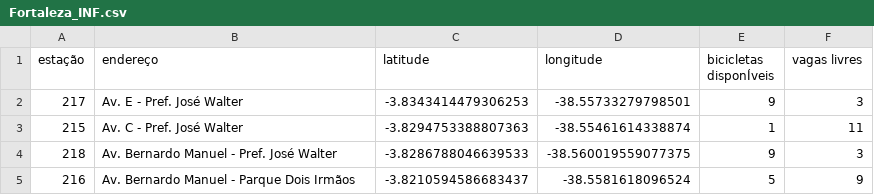
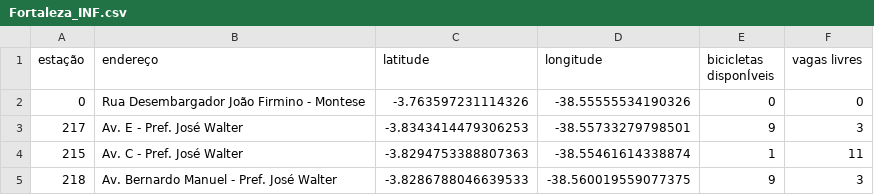
Before and after one commit to codeYann/bss-plex, a CSV file: data/Fortaleza_INF.csv, drawn as a sheet; only a part is shown; the shorter side is filled out with more unchanged rows; the diff names each change by its address in the sheet, - before the commit and + after, or states it on an @@ line.

Commit message:
adding depot row

```diff
--- a/data/Fortaleza_INF.csv
+++ b/data/Fortaleza_INF.csv
+row 2: 0 | Rua Desembargador João Firmino - Montese | -3.763597231114326 | -38.55555534190326 | 0 | 0
```
